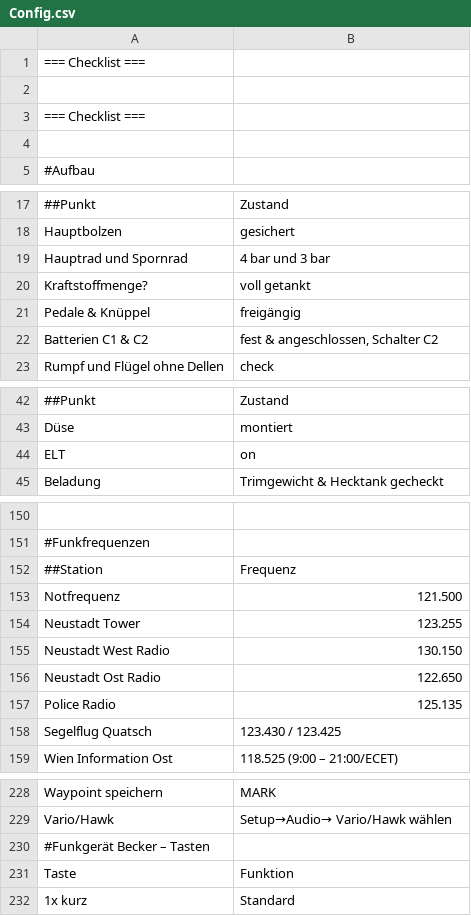
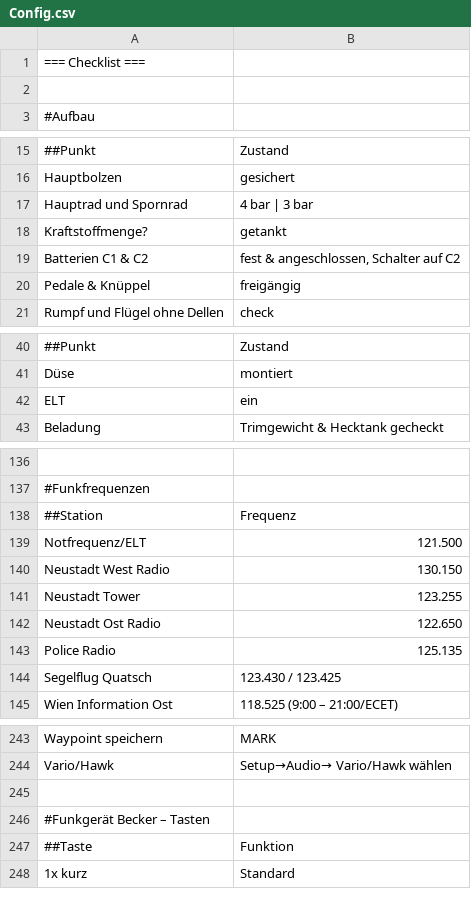
Before and after one commit to gliderpilotmp/checklist, a CSV file: Config.csv, drawn as a sheet; only a part is shown, gaps mark what is left out; removed rows and columns are numbered as before the commit, all else as after; the diff covers the shown part only; the diff names each change by its address in the sheet, - before the commit and + after, or states it on an @@ line.

```diff
--- a/Config.csv
+++ b/Config.csv
-row 3: === Checklist ===
-row 4: (empty)
-B17: 4 bar und 3 bar
+B17: 4 bar | 3 bar
-B18: voll getankt
+B18: getankt
+row 19: Batterien C1 & C2 | fest & angeschlossen, Schalter auf C2
-row 22: Batterien C1 & C2 | fest & angeschlossen, Schalter C2
-B42: on
+B42: ein
-A139: Notfrequenz
+A139: Notfrequenz/ELT
@@ row 155 moved to row 140: Neustadt West Radio @@
+row 245: (empty)
-A247: Taste
+A247: ##Taste
```
Also changed, not shown: 34 added rows, 20 removed rows and 2 edited cells elsewhere in this file, 3 other files.
